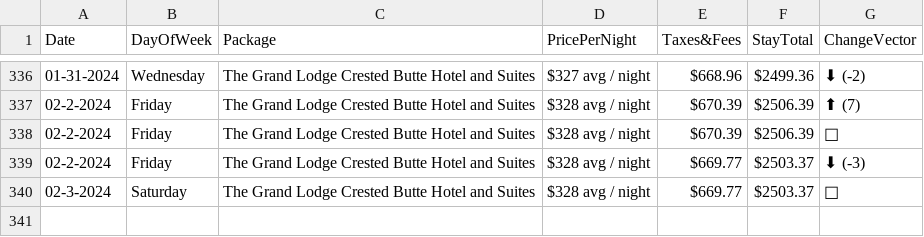
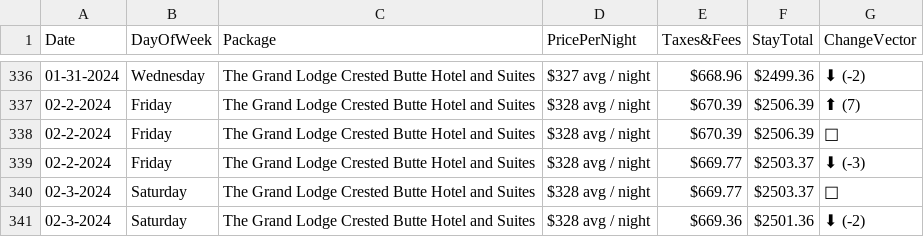
Before and after one commit to pelennio/skiCB_checker, a CSV file: curent_prices/skicb-price.csv, drawn as a sheet; only a part is shown, gaps mark what is left out; the diff names each change by its address in the sheet, - before the commit and + after, or states it on an @@ line.

```diff
--- a/curent_prices/skicb-price.csv
+++ b/curent_prices/skicb-price.csv
+row 341: 02-3-2024 | Saturday | The Grand Lodge Crested Butte Hotel and Suites | $328 avg / night | $669.36 | $2501.36 | ⬇ (-2)
```
Also changed, not shown: curent_prices/cbAirbNB.csv, curent_prices/vrbo.csv.
